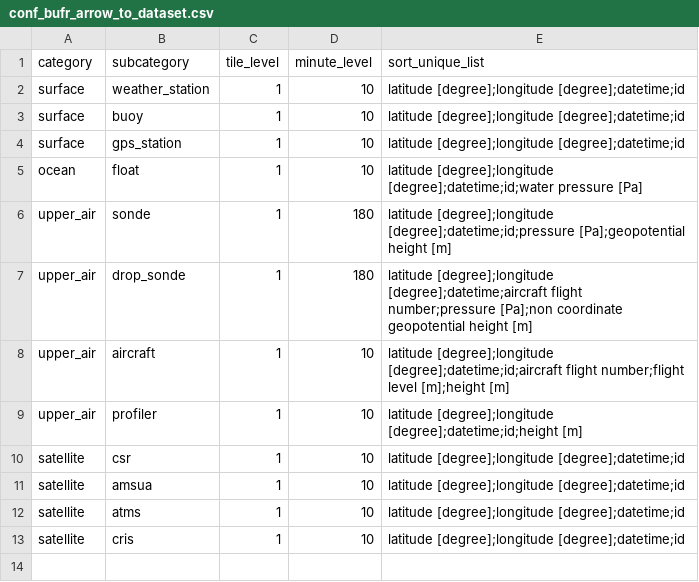
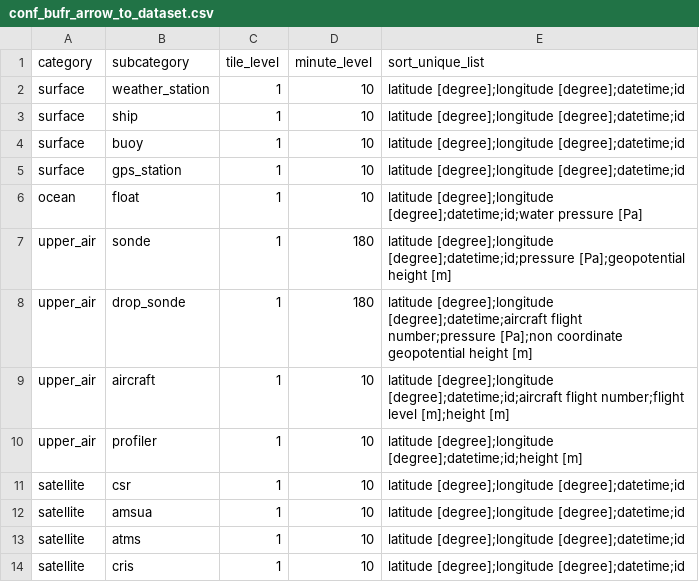
Before and after one commit to public-tatsuya-noyori/meteorological_preprocessor, a CSV file: src/meteorological_preprocessor/conf_bufr_arrow_to_dataset.csv, drawn as a sheet; the diff names each change by its address in the sheet, - before the commit and + after, or states it on an @@ line.

```diff
--- a/src/meteorological_preprocessor/conf_bufr_arrow_to_dataset.csv
+++ b/src/meteorological_preprocessor/conf_bufr_arrow_to_dataset.csv
+row 3: surface | ship | 1 | 10 | latitude [degree];longitude [degree];datetime;id
```
Also changed, not shown: 1 other file.
